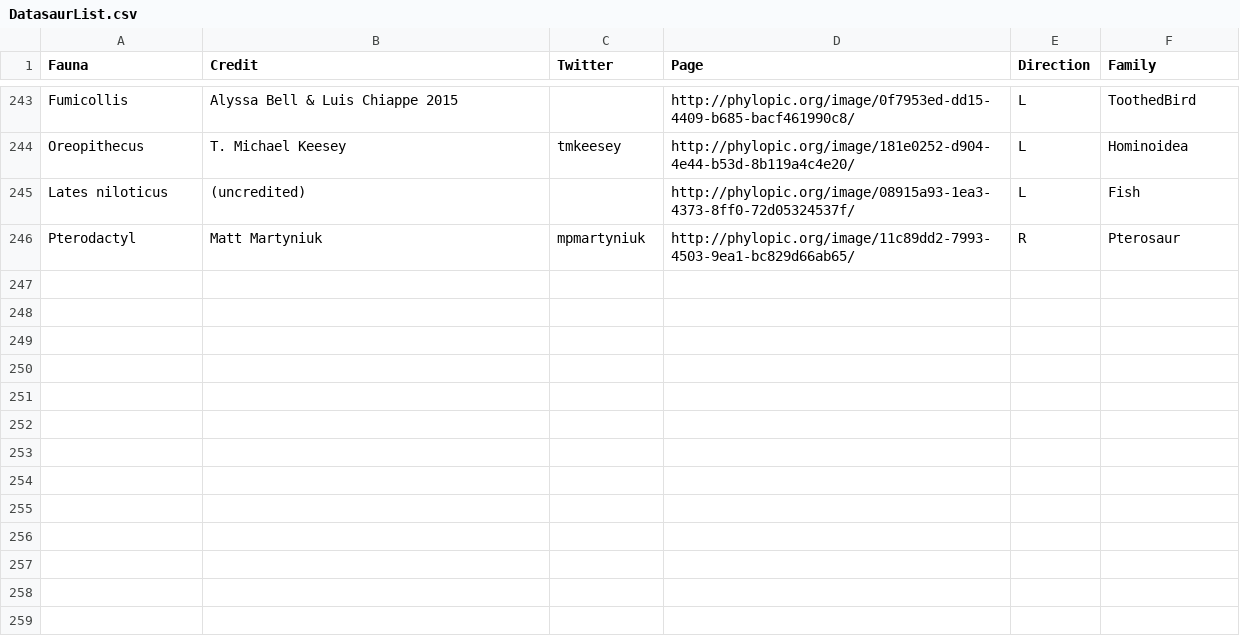
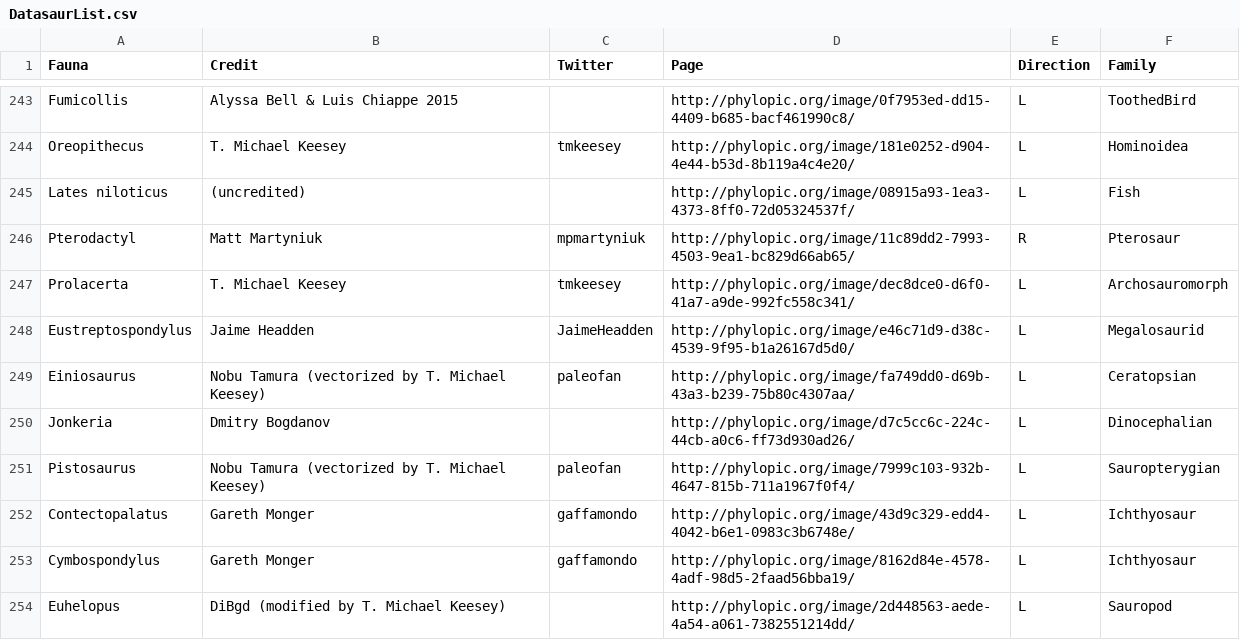
Before and after one commit to ryantimpe/datasaurs, a CSV file: BotInputs/DatasaurList.csv, drawn as a sheet; only a part is shown, gaps mark what is left out.

Commit message:
An additional 8 datasaurs

```diff
--- a/BotInputs/DatasaurList.csv
+++ b/BotInputs/DatasaurList.csv
@@ -246 +246,9 @@ Lates niloticus,(uncredited),,http://phylopic.org/image/08915a93-1ea3-4373-8ff0-
 Pterodactyl,Matt Martyniuk,mpmartyniuk,http://phylopic.org/image/11c89dd2-7993-4503-9ea1-bc829d66ab65/,R,Pterosaur
+Prolacerta,T. Michael Keesey,tmkeesey,http://phylopic.org/image/dec8dce0-d6f0-41a7-a9de-992fc558c341/,L,Archosauromorph
+Eustreptospondylus,Jaime Headden,JaimeHeadden,http://phylopic.org/image/e46c71d9-d38c-4539-9f95-b1a26167d5d0/,L,Megalosaurid
+Einiosaurus,Nobu Tamura (vectorized by T. Michael Keesey),paleofan,http://phylopic.org/image/fa749dd0-d69b-43a3-b239-75b80c4307aa/,L,Ceratopsian
+Jonkeria,Dmitry Bogdanov,,http://phylopic.org/image/d7c5cc6c-224c-44cb-a0c6-ff73d930ad26/,L,Dinocephalian
+Pistosaurus,Nobu Tamura (vectorized by T. Michael Keesey),paleofan,http://phylopic.org/image/7999c103-932b-4647-815b-711a1967f0f4/,L,Sauropterygian
+Contectopalatus,Gareth Monger,gaffamondo,http://phylopic.org/image/43d9c329-edd4-4042-b6e1-0983c3b6748e/,L,Ichthyosaur
+Cymbospondylus,Gareth Monger,gaffamondo,http://phylopic.org/image/8162d84e-4578-4adf-98d5-2faad56bba19/,L,Ichthyosaur
+Euhelopus,DiBgd (modified by T. Michael Keesey),,http://phylopic.org/image/2d448563-aede-4a54-a061-7382551214dd/,L,Sauropod
```
Also changed, not shown: 9 other files.
